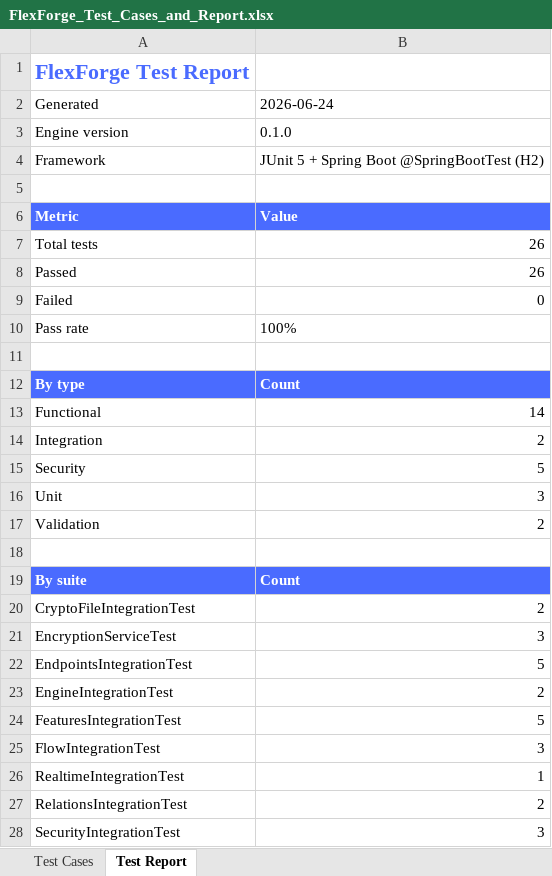
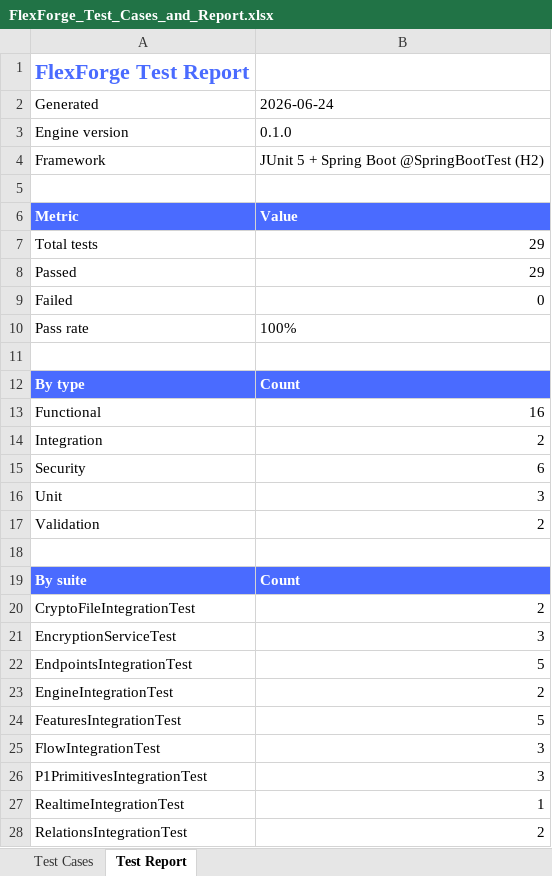
Before and after one commit to 0101vivek/0101vivek, an Excel workbook: flexforge/docs/generated/FlexForge_Test_Cases_and_Report.xlsx, sheet Test Report, drawn as a sheet; only a part is shown; the shorter side is filled out with more unchanged rows; values as stored, in another font and other column widths than the file's, no borders; the diff names each change by its address in the sheet, - before the commit and + after, or states it on an @@ line.

```diff
--- a/flexforge/docs/generated/FlexForge_Test_Cases_and_Report.xlsx (sheet Test Report)
+++ b/flexforge/docs/generated/FlexForge_Test_Cases_and_Report.xlsx (sheet Test Report)
-B7:B8: 26
+B7:B8: 29
-B13: 14
+B13: 16
-B15: 5
+B15: 6
+row 26: P1PrimitivesIntegrationTest | 3
```
Also changed, not shown: sheet Test Cases, 23 other files.
